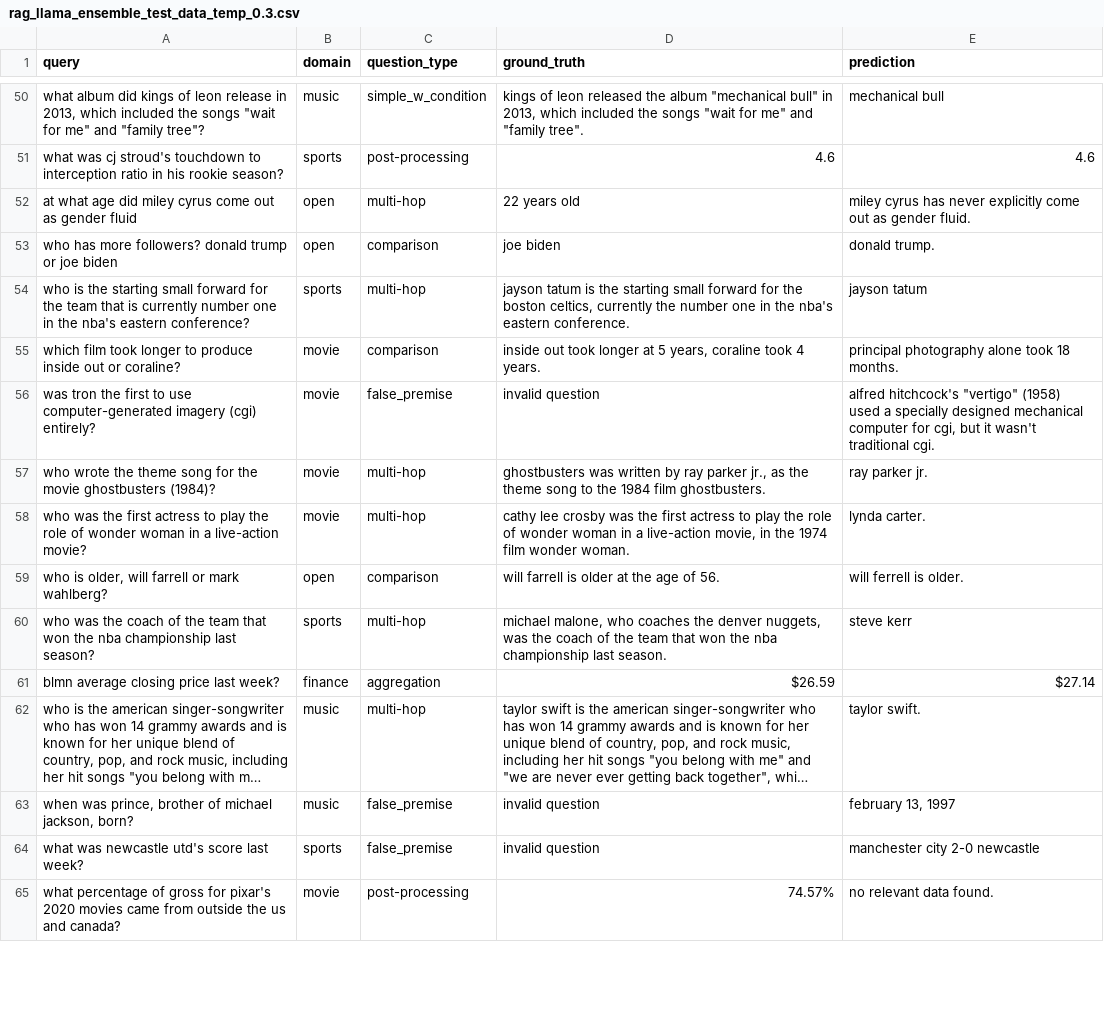
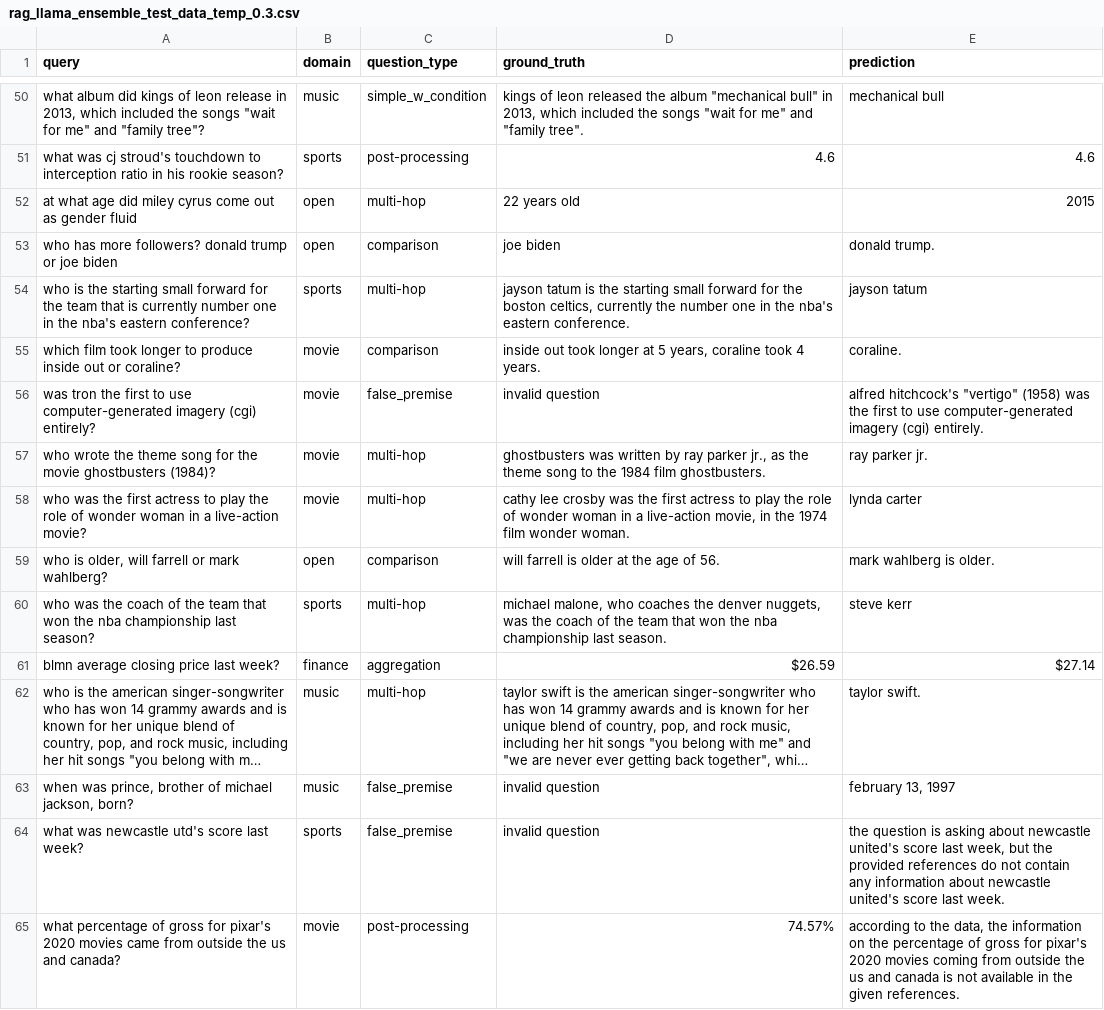
Before and after one commit to JaiDoshi/RAG, a CSV file: rag_llama_ensemble_test_data_temp_0.3.csv, drawn as a sheet; only a part is shown, gaps mark what is left out; long unchanged cells end in …; the diff covers the shown part only; the diff names each change by its address in the sheet, - before the commit and + after, or states it on an @@ line.

```diff
--- a/rag_llama_ensemble_test_data_temp_0.3.csv
+++ b/rag_llama_ensemble_test_data_temp_0.3.csv
-E52 (prediction): miley cyrus has never explicitly come out as gender fluid.
+E52 (prediction): 2015
-E55 (prediction): principal photography alone took 18 months.
+E55 (prediction): coraline.
-E56 (prediction): …"vertigo" (1958) used a specially designed mechanical computer for cgi, but it wasn't traditional cgi.
+E56 (prediction): …"vertigo" (1958) was the first to use computer-generated imagery (cgi) entirely.
-E58 (prediction): lynda carter.
+E58 (prediction): lynda carter
-E59 (prediction): will ferrell is older.
+E59 (prediction): mark wahlberg is older.
-E64 (prediction): manchester city 2-0 newcastle
+E64 (prediction): the question is asking about newcastle united's score last week, but the provided references do not contain any information about newcastle united's score last week.
-E65 (prediction): no relevant data found.
+E65 (prediction): according to the data, the information on the percentage of gross for pixar's 2020 movies coming from outside the us and canada is not available in the given references.
```
Also changed, not shown: 40 edited cells elsewhere in this file.
